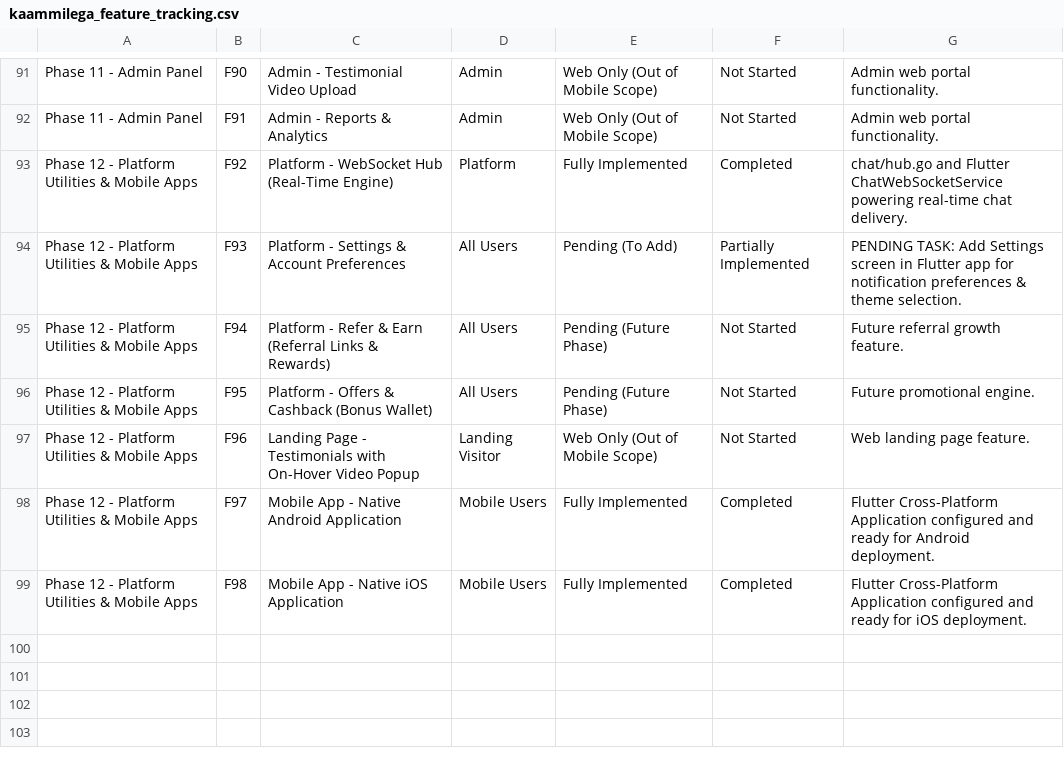
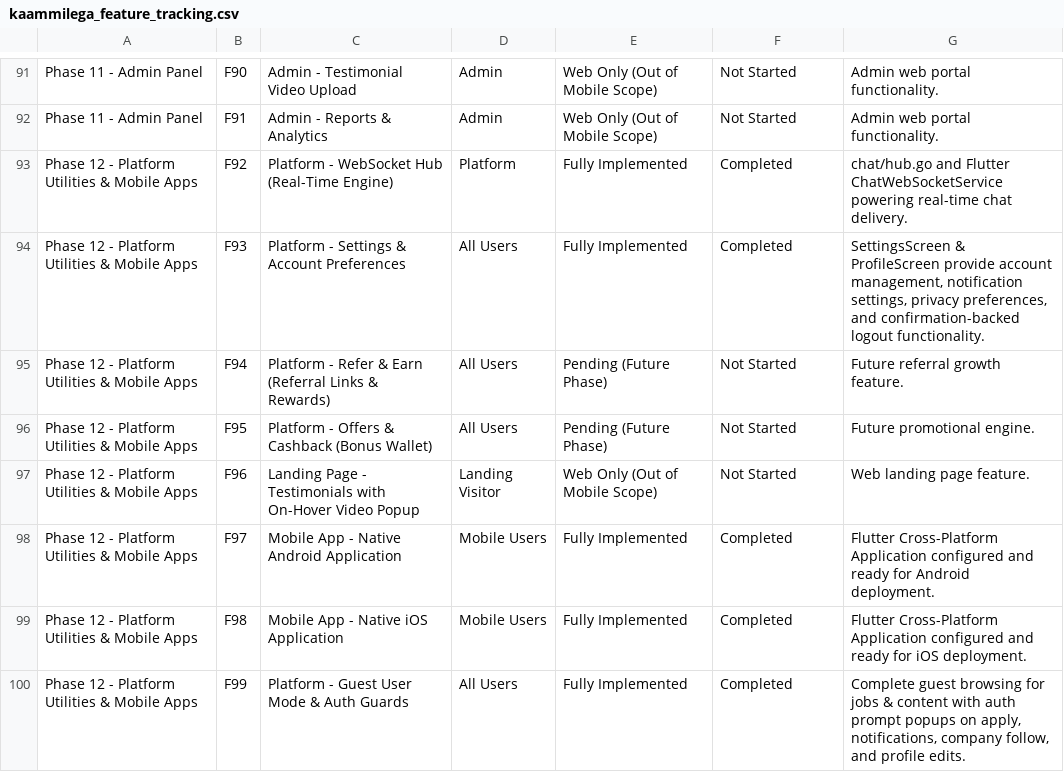
Before and after one commit to TzarVenture/KaamMilegaApp, a CSV file: kaammilega_feature_tracking.csv, drawn as a sheet; only a part is shown, gaps mark what is left out; the diff covers the shown part only.

Commit message:
UI enhancements: Jobs and Chats tab revamp, Unified profile drawer, and Apply Expert screen

```diff
--- a/kaammilega_feature_tracking.csv
+++ b/kaammilega_feature_tracking.csv
@@ -93,3 +93,3 @@
 "Phase 12 - Platform Utilities & Mobile Apps","F92","Platform - WebSocket Hub (Real-Time Engine)","Platform","Fully Implemented","Completed","chat/hub.go and Flutter ChatWebSocketService powering real-time chat delivery."
-"Phase 12 - Platform Utilities & Mobile Apps","F93","Platform - Settings & Account Preferences","All Users","Pending (To Add)","Partially Implemented","PENDING TASK: Add Settings screen in Flutter app for notification preferences & theme selection."
+"Phase 12 - Platform Utilities & Mobile Apps","F93","Platform - Settings & Account Preferences","All Users","Fully Implemented","Completed","SettingsScreen & ProfileScreen provide account management, notification settings, privacy preferences, and confirmation-backed logout functionality."
 "Phase 12 - Platform Utilities & Mobile Apps","F94","Platform - Refer & Earn (Referral Links & Rewards)","All Users","Pending (Future Phase)","Not Started","Future referral growth feature."
@@ -99 +99,2 @@
 "Phase 12 - Platform Utilities & Mobile Apps","F98","Mobile App - Native iOS Application","Mobile Users","Fully Implemented","Completed","Flutter Cross-Platform Application configured and ready for iOS deployment."
+"Phase 12 - Platform Utilities & Mobile Apps","F99","Platform - Guest User Mode & Auth Guards","All Users","Fully Implemented","Completed","Complete guest browsing for jobs & content with auth prompt popups on apply, notifications, company follow, and profile edits."
```
Also changed, not shown: 22 edited cells elsewhere in this file, 33 other files.
